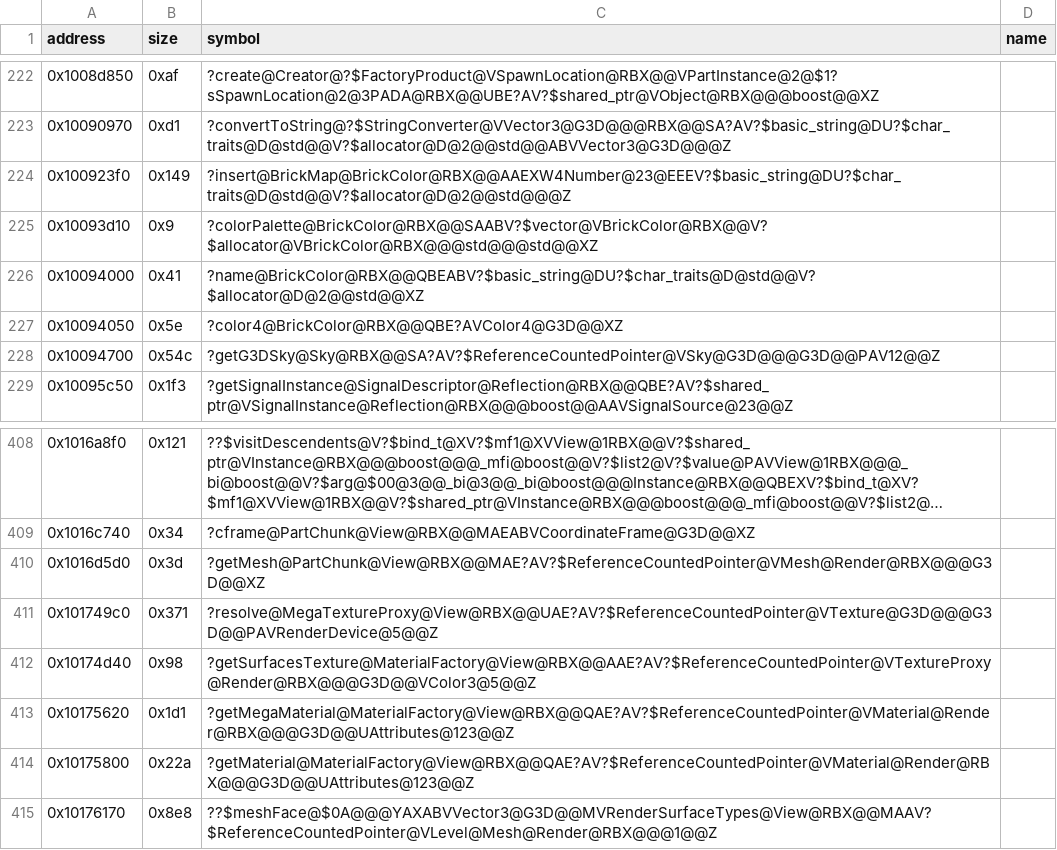
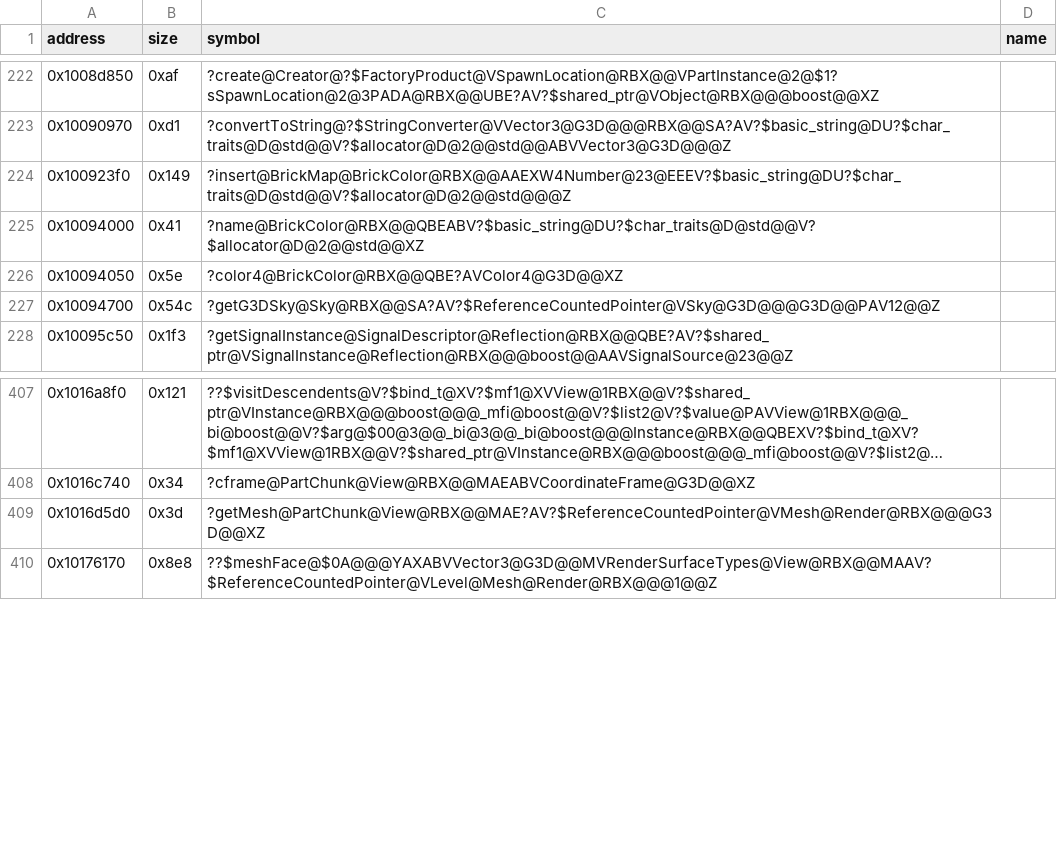
Before and after one commit to Asphaltian/OpenRBX, a CSV file: reccmp/webservice-symbols.csv, drawn as a sheet; only a part is shown, gaps mark what is left out; long unchanged cells end in ….

Commit message:
Write MaterialFactory and MegaTextureProxy, and BrickColor's BrickMap singleton and colorPalette

```diff
--- a/reccmp/webservice-symbols.csv
+++ b/reccmp/webservice-symbols.csv
@@ -224,3 +224,2 @@ address,size,symbol,name
 0x100923f0,0x149,?insert@BrickMap@BrickColor@RBX@@AAEXW4Number@23@EEEV?$basic_string@DU?$char_traits@D@std@@V?$allocator@D@2@@std@@@Z,
-0x10093d10,0x9,?colorPalette@BrickColor@RBX@@SAABV?$vector@VBrickColor@RBX@@V?$allocator@VBrickColor@RBX@@@std@@@std@@XZ,
 0x10094000,0x41,?name@BrickColor@RBX@@QBEABV?$basic_string@DU?$char_traits@D@std@@V?$allocator@D@2@@std@@XZ,
@@ -410,6 +409,2 @@ address,size,symbol,name
 0x1016d5d0,0x3d,?getMesh@PartChunk@View@RBX@@MAE?AV?$ReferenceCountedPointer@VMesh@Render@RBX@@@G3D@@XZ,
-0x101749c0,0x371,?resolve@MegaTextureProxy@View@RBX@@UAE?AV?$ReferenceCountedPointer@VTexture@G3D@@@G3D@@PAVRenderDevice@5@@Z,
-0x10174d40,0x98,?getSurfacesTexture@MaterialFactory@View@RBX@@AAE?AV?$ReferenceCountedPointer@VTextureProxy@Render@RBX@@@G3D@@VColor3@5@@Z,
-0x10175620,0x1d1,?getMegaMaterial@MaterialFactory@View@RBX@@QAE?AV?$ReferenceCountedPointer@VMaterial@Render@RBX@@@G3D@@UAttributes@123@@Z,
-0x10175800,0x22a,?getMaterial@MaterialFactory@View@RBX@@QAE?AV?$ReferenceCountedPointer@VMaterial@Render@RBX@@@G3D@@UAttributes@123@@Z,
 0x10176170,0x8e8,??$meshFace@$0A@@@YAXABVVector3@G3D@@MVRenderSurfaceTypes@View@RBX@@MAAV?$ReferenceCountedPointer@VLevel@Mesh@Render@RBX@@@1@@Z,
```
Also changed, not shown: reccmp/webservice-synthetic.csv, 6 other files.
